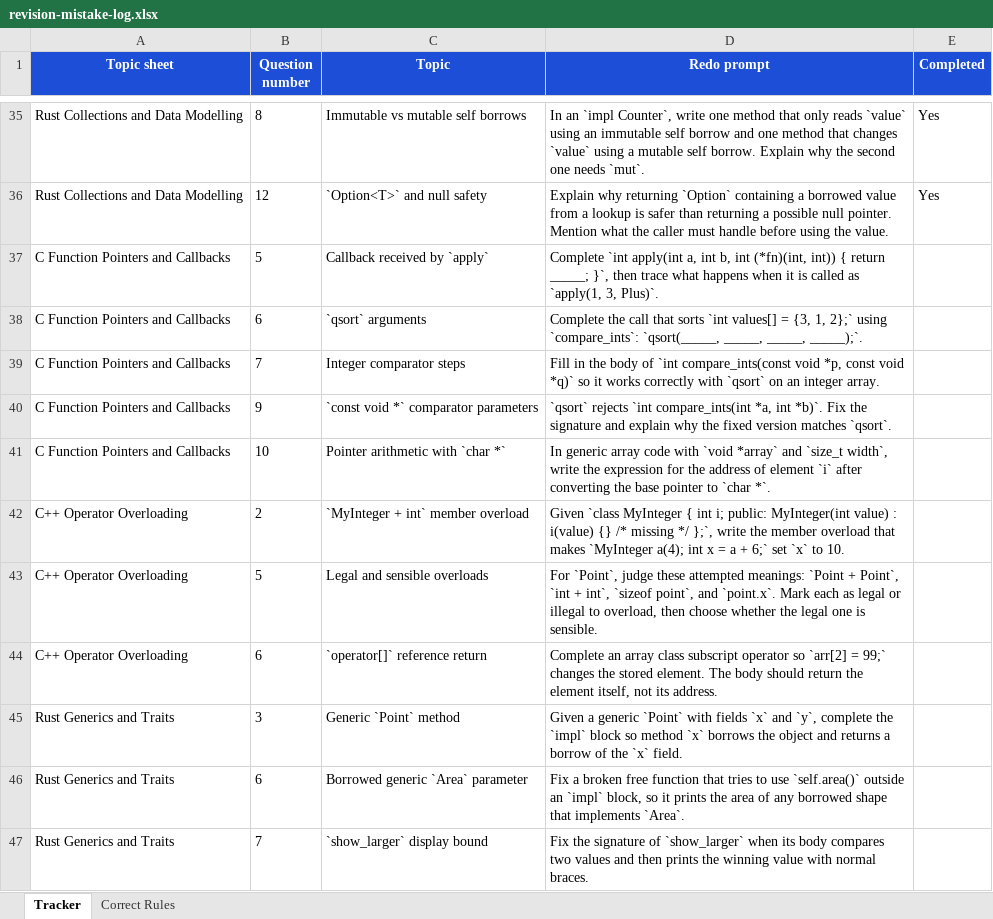
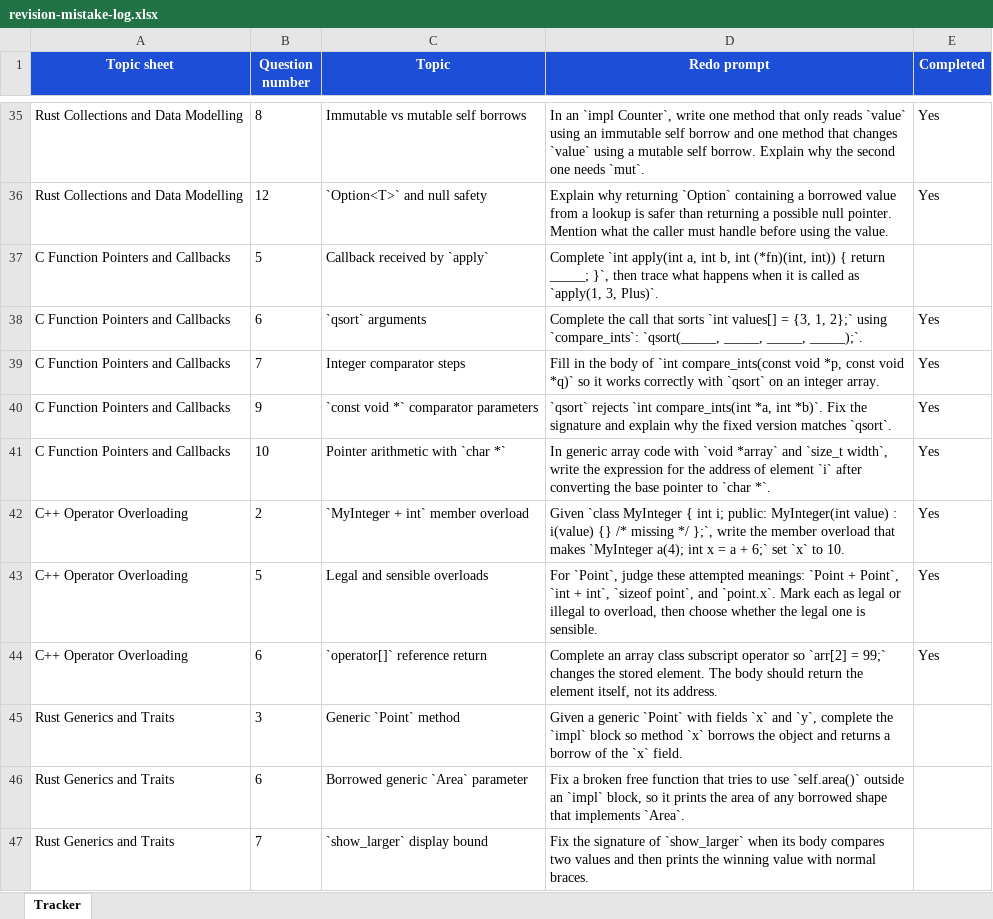
Before and after one commit to DavidCW2004/May-20th-Assessment, an Excel workbook: revision-mistake-log.xlsx, sheet Tracker, drawn as a sheet; only a part is shown, gaps mark what is left out; values as stored, in another font and other column widths than the file's, no borders; table styles not drawn; the diff covers the shown part only; the diff names each change by its address in the sheet, - before the commit and + after, or states it on an @@ line.

```diff
--- a/revision-mistake-log.xlsx (sheet Tracker)
+++ b/revision-mistake-log.xlsx (sheet Tracker)
-sheet tab: Correct Rules
-E38:E44 (Completed): (empty)
+E38:E44 (Completed): Yes
```
Also changed, not shown: 5 added rows and 4 edited cells elsewhere in this sheet, 9 other files.
